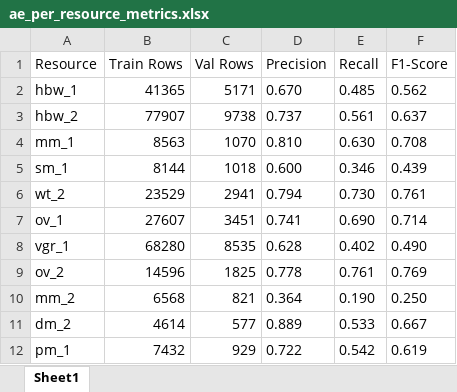
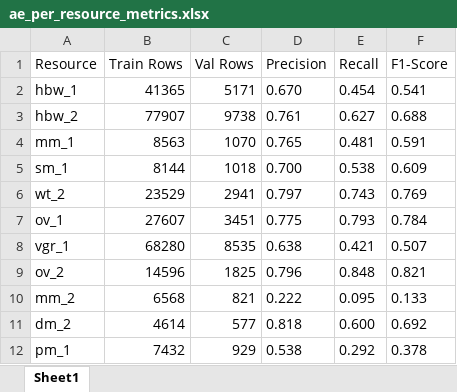
Before and after one commit to Olive305/Bachelor-thesis, an Excel workbook: tables/ae_per_resource_metrics.xlsx, sheet Sheet1, drawn as a sheet; only a part is shown; values as stored, in another font and other column widths than the file's, no borders; the diff covers the shown part only; the diff names each change by its address in the sheet, - before the commit and + after, or states it on an @@ line.

```diff
--- a/tables/ae_per_resource_metrics.xlsx (sheet Sheet1)
+++ b/tables/ae_per_resource_metrics.xlsx (sheet Sheet1)
-E2 (Recall): 0.485
+E2 (Recall): 0.454
-F2 (F1-Score): 0.562
+F2 (F1-Score): 0.541
-D3 (Precision): 0.737
+D3 (Precision): 0.761
-E3 (Recall): 0.561
+E3 (Recall): 0.627
-F3 (F1-Score): 0.637
+F3 (F1-Score): 0.688
-D4 (Precision): 0.810
+D4 (Precision): 0.765
-E4 (Recall): 0.630
+E4 (Recall): 0.481
-F4 (F1-Score): 0.708
+F4 (F1-Score): 0.591
-D5 (Precision): 0.600
+D5 (Precision): 0.700
-E5 (Recall): 0.346
+E5 (Recall): 0.538
-F5 (F1-Score): 0.439
+F5 (F1-Score): 0.609
-D6 (Precision): 0.794
+D6 (Precision): 0.797
-E6 (Recall): 0.730
+E6 (Recall): 0.743
-F6 (F1-Score): 0.761
+F6 (F1-Score): 0.769
-D7 (Precision): 0.741
+D7 (Precision): 0.775
-E7 (Recall): 0.690
+E7 (Recall): 0.793
-F7 (F1-Score): 0.714
+F7 (F1-Score): 0.784
-D8 (Precision): 0.628
+D8 (Precision): 0.638
-E8 (Recall): 0.402
+E8 (Recall): 0.421
-F8 (F1-Score): 0.490
+F8 (F1-Score): 0.507
-D9 (Precision): 0.778
+D9 (Precision): 0.796
-E9 (Recall): 0.761
+E9 (Recall): 0.848
-F9 (F1-Score): 0.769
+F9 (F1-Score): 0.821
-D10 (Precision): 0.364
+D10 (Precision): 0.222
-E10 (Recall): 0.190
+E10 (Recall): 0.095
-F10 (F1-Score): 0.250
+F10 (F1-Score): 0.133
-D11 (Precision): 0.889
+D11 (Precision): 0.818
-E11 (Recall): 0.533
+E11 (Recall): 0.600
-F11 (F1-Score): 0.667
+F11 (F1-Score): 0.692
-D12 (Precision): 0.722
+D12 (Precision): 0.538
-E12 (Recall): 0.542
+E12 (Recall): 0.292
-F12 (F1-Score): 0.619
+F12 (F1-Score): 0.378
```
Also changed, not shown: 9 edited cells elsewhere in this sheet, tables/ae_per_row_anomaly_count_metrics.xlsx, tables/autoencoder_per_event_metrics.xlsx, 48 other files.
